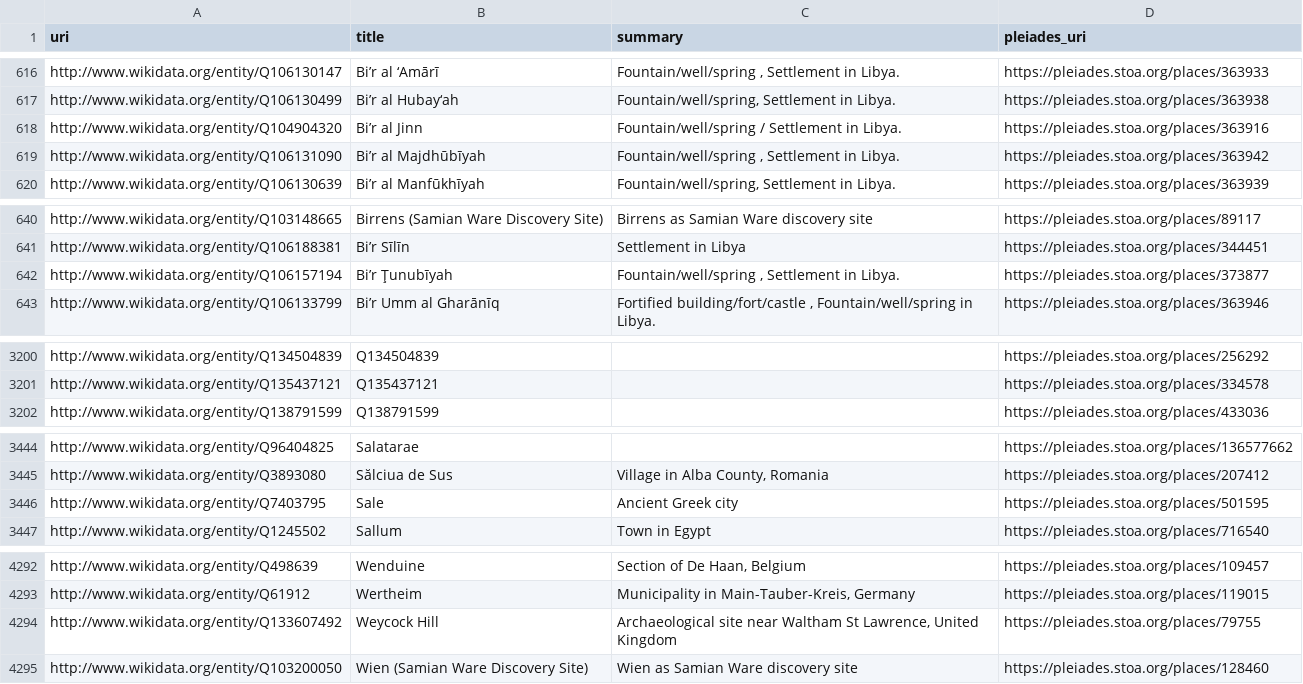
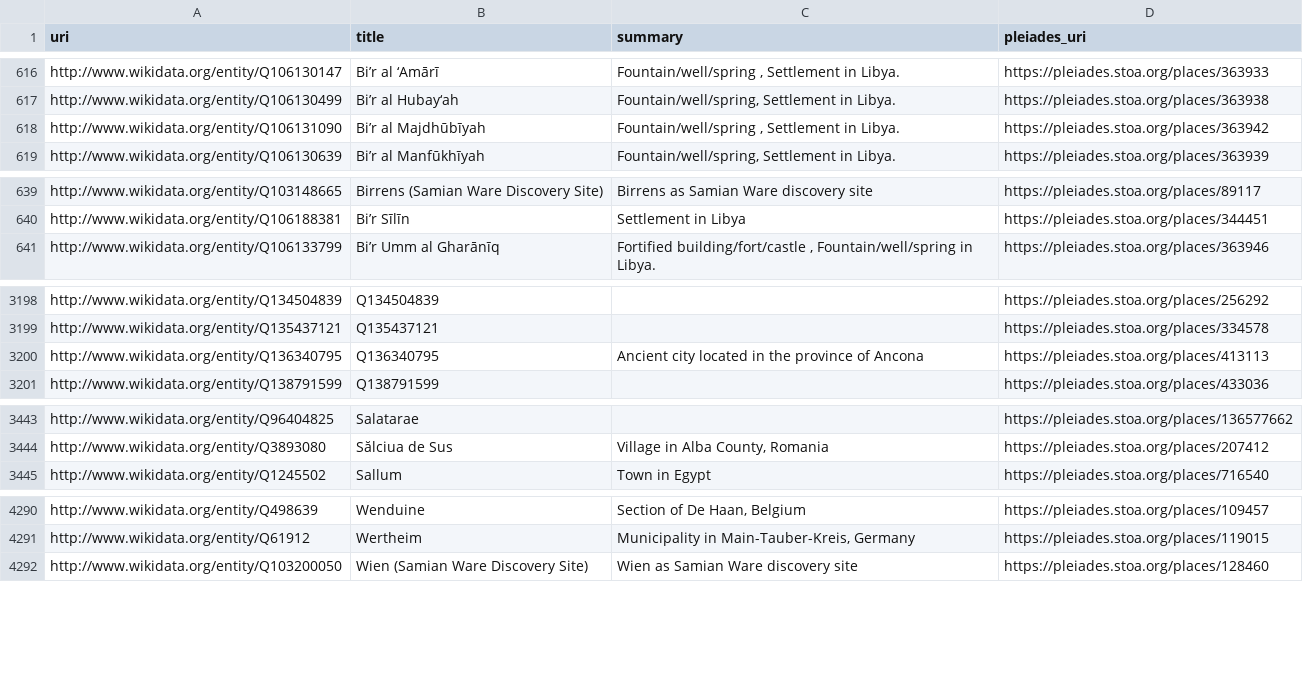
Before and after one commit to isawnyu/pleiades.datasets, a CSV file: data/sidebar/unreciprocated_wikidata.csv, drawn as a sheet; only a part is shown, gaps mark what is left out.

Commit message:
updated pleiades sidebar: 10 updated link sets. There are 44,100 Pleiades matches across all 20 datasets (cflagoapi, classical_temples, edhgeo, itinere, mantoapi, nomisma, p_lod, paths_atlas, topostext, vici, whg_bregel_atlas, whg_gethin_monasteries, whg_lehning_periplus, whg_obert_crete_violence, whg_piel_swahili_coast, whg_piel_theophanes_bulgaria, whg_russell_quarries, whg_unesco_whs_eurasia, whg_walda_hgl, wikidata). 18,501 of these are reciprocated by Pleiades. 23,543 unique Pleiades places are referenced.

```diff
--- a/data/sidebar/unreciprocated_wikidata.csv
+++ b/data/sidebar/unreciprocated_wikidata.csv
@@ -617,3 +617,2 @@ http://www.wikidata.org/entity/Q106130147,Bi’r al ‘Amārī,"Fountain/well/sp
 http://www.wikidata.org/entity/Q106130499,Bi’r al Hubay‘ah,"Fountain/well/spring, Settlement in Libya.",https://pleiades.stoa.org/places/363938
-http://www.wikidata.org/entity/Q104904320,Bi’r al Jinn,Fountain/well/spring / Settlement in Libya.,https://pleiades.stoa.org/places/363916
 http://www.wikidata.org/entity/Q106131090,Bi’r al Majdhūbīyah,"Fountain/well/spring , Settlement in Libya.",https://pleiades.stoa.org/places/363942
@@ -641,3 +640,2 @@ http://www.wikidata.org/entity/Q103148665,Birrens (Samian Ware Discovery Site),B
 http://www.wikidata.org/entity/Q106188381,Bi’r Sīlīn,Settlement in Libya,https://pleiades.stoa.org/places/344451
-http://www.wikidata.org/entity/Q106157194,Bi’r Ţunubīyah,"Fountain/well/spring , Settlement in Libya.",https://pleiades.stoa.org/places/373877
 http://www.wikidata.org/entity/Q106133799,Bi’r Umm al Gharānīq,"Fortified building/fort/castle , Fountain/well/spring in Libya.",https://pleiades.stoa.org/places/363946
@@ -3201,2 +3199,3 @@ http://www.wikidata.org/entity/Q134504839,Q134504839,,https://pleiades.stoa.org/
 http://www.wikidata.org/entity/Q135437121,Q135437121,,https://pleiades.stoa.org/places/334578
+http://www.wikidata.org/entity/Q136340795,Q136340795,Ancient city located in the province of Ancona,https://pleiades.stoa.org/places/413113
 http://www.wikidata.org/entity/Q138791599,Q138791599,,https://pleiades.stoa.org/places/433036
@@ -3445,3 +3444,2 @@ http://www.wikidata.org/entity/Q96404825,Salatarae,,https://pleiades.stoa.org/pl
 http://www.wikidata.org/entity/Q3893080,Sălciua de Sus,"Village in Alba County, Romania",https://pleiades.stoa.org/places/207412
-http://www.wikidata.org/entity/Q7403795,Sale,Ancient Greek city,https://pleiades.stoa.org/places/501595
 http://www.wikidata.org/entity/Q1245502,Sallum,Town in Egypt,https://pleiades.stoa.org/places/716540
@@ -4293,3 +4291,2 @@ http://www.wikidata.org/entity/Q498639,Wenduine,"Section of De Haan, Belgium",ht
 http://www.wikidata.org/entity/Q61912,Wertheim,"Municipality in Main-Tauber-Kreis, Germany",https://pleiades.stoa.org/places/119015
-http://www.wikidata.org/entity/Q133607492,Weycock Hill,"Archaeological site near Waltham St Lawrence, United Kingdom",https://pleiades.stoa.org/places/79755
 http://www.wikidata.org/entity/Q103200050,Wien (Samian Ware Discovery Site),Wien as Samian Ware discovery site,https://pleiades.stoa.org/places/128460
```
Also changed, not shown: data/sidebar/unreciprocated_classical_temples.csv, data/sidebar/unreciprocated_mantoapi.csv, 17 other files.
